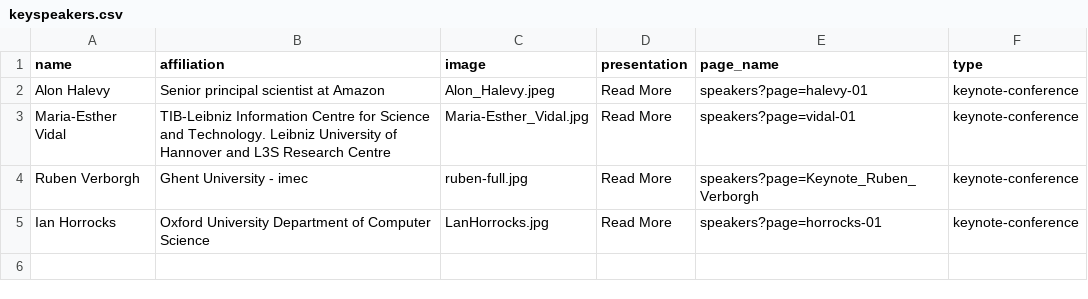
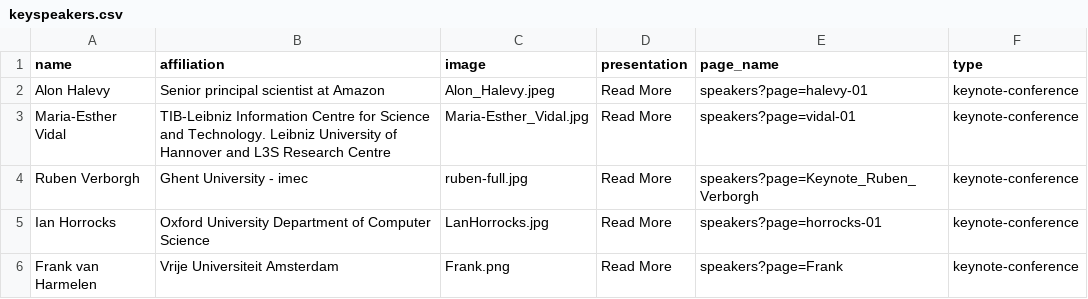
Before and after one commit to SEMANTiCS-org/2024-semantics-org.github.io, a CSV file: content/keyspeakers.csv, drawn as a sheet; the diff names each change by its address in the sheet, - before the commit and + after, or states it on an @@ line.

```diff
--- a/content/keyspeakers.csv
+++ b/content/keyspeakers.csv
+row 6: Frank van Harmelen | Vrije Universiteit Amsterdam | Frank.png | Read More | speakers?page=Frank | keynote-conference
```
Also changed, not shown: 2 other files.
